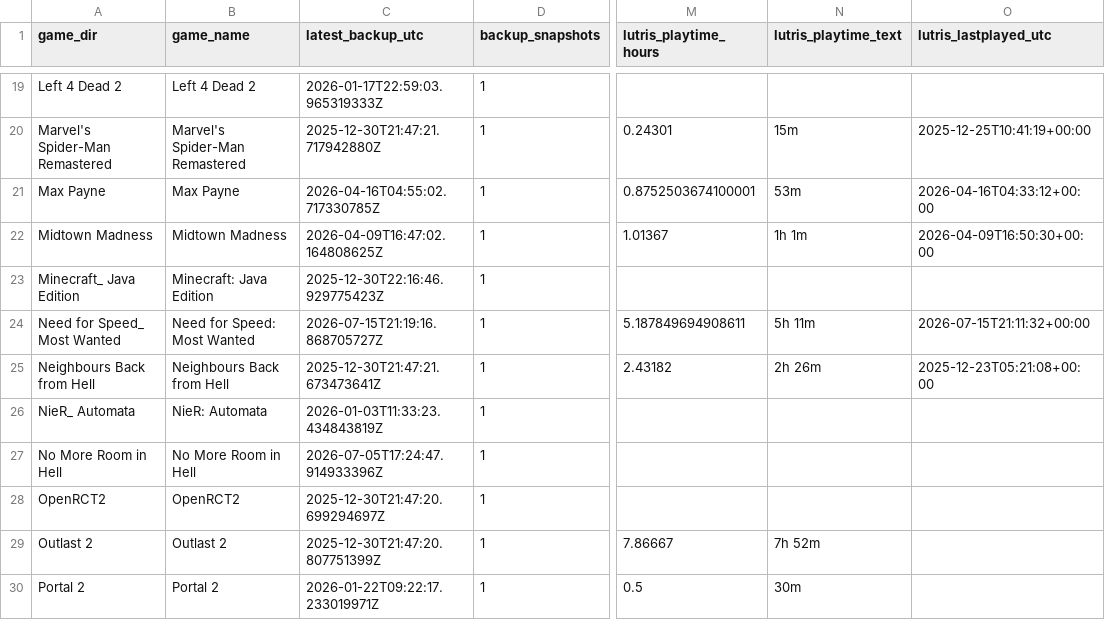
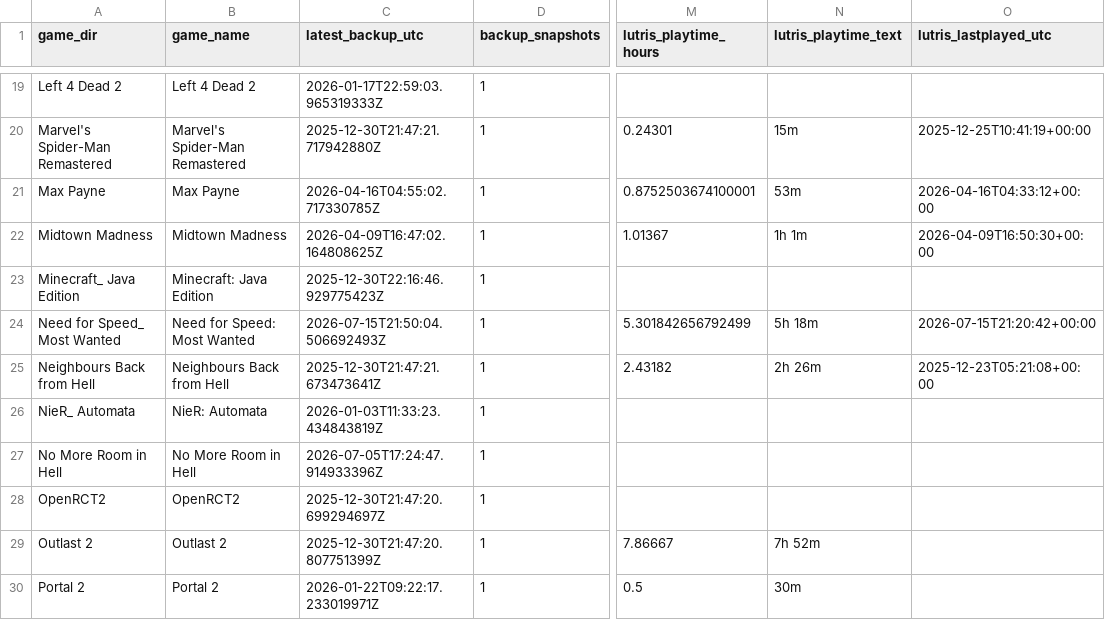
Before and after one commit to X3eRo0/ludusavi-stats-public, a CSV file: ludusavi_game_data.csv, drawn as a sheet; only a part is shown, gaps mark what is left out; the diff names each change by its address in the sheet, - before the commit and + after, or states it on an @@ line.

```diff
--- a/ludusavi_game_data.csv
+++ b/ludusavi_game_data.csv
-C24 (latest_backup_utc): 2026-07-15T21:19:16.868705727Z
+C24 (latest_backup_utc): 2026-07-15T21:50:04.506692493Z
-M24 (lutris_playtime_hours): 5.187849694908611
+M24 (lutris_playtime_hours): 5.301842656792499
-N24 (lutris_playtime_text): 5h 11m
+N24 (lutris_playtime_text): 5h 18m
-O24 (lutris_lastplayed_utc): 2026-07-15T21:11:32+00:00
+O24 (lutris_lastplayed_utc): 2026-07-15T21:20:42+00:00
```
